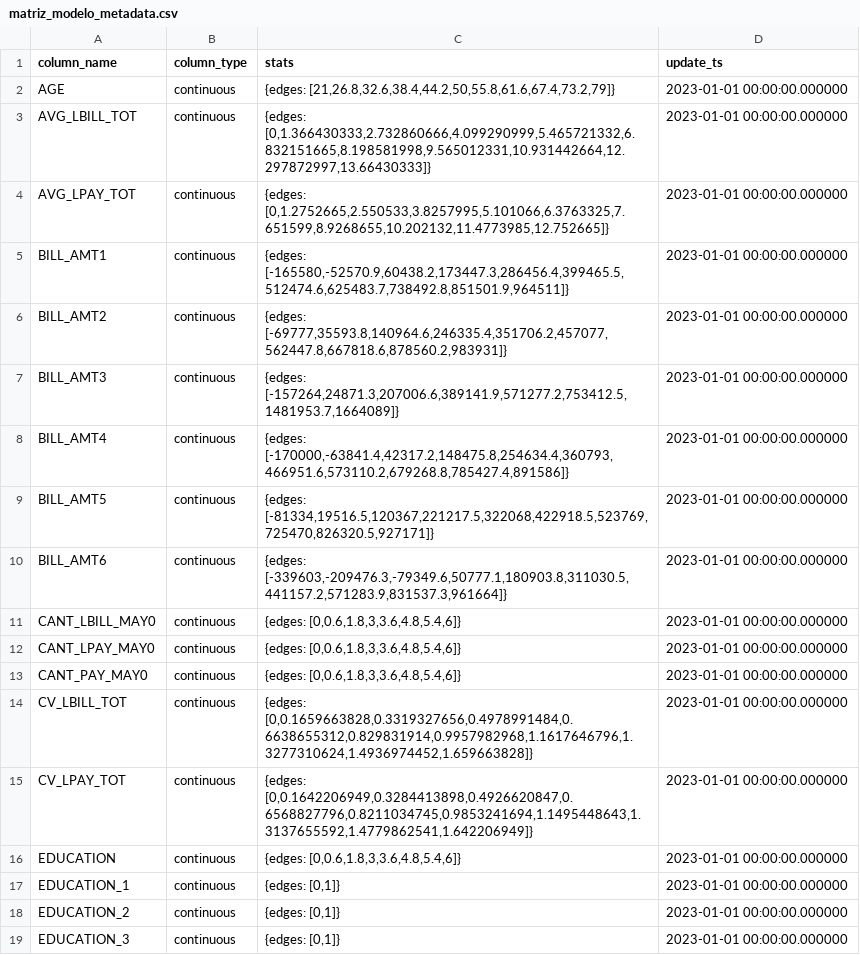
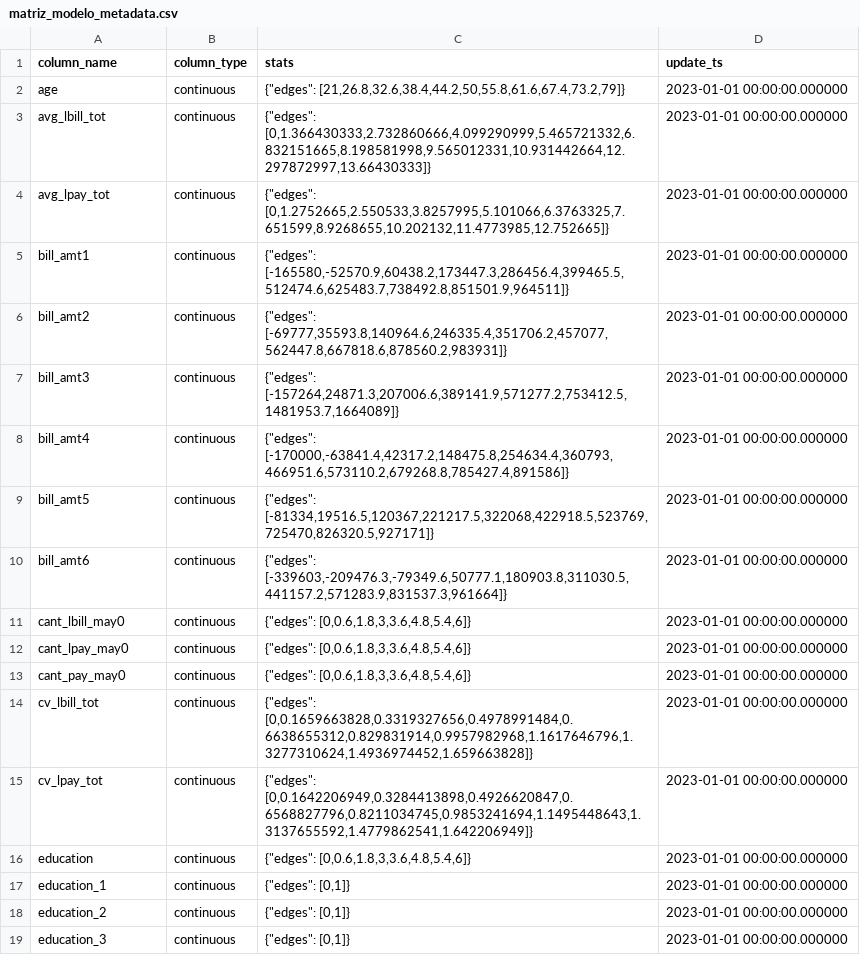
Before and after one commit to lcajachahua/modelo-cobranza-servicios, a CSV file: data/matriz_modelo_metadata.csv, drawn as a sheet; only a part is shown; the diff covers the shown part only.

Commit message:
Update

```diff
--- a/data/matriz_modelo_metadata.csv
+++ b/data/matriz_modelo_metadata.csv
@@ -1,19 +1,19 @@
 column_name,column_type,stats,update_ts
-AGE,continuous,"{edges: [21,26.8,32.6,38.4,44.2,50,55.8,61.6,67.4,73.2,79]}",2023-01-01 00:00:00.000000
-AVG_LBILL_TOT,continuous,"{edges: [0,1.366430333,2.732860666,4.099290999,5.465721332,6.832151665,8.198581998,9.565012331,10.931442664,12.297872997,13.66430333]}",2023-01-01 00:00:00.000000
-AVG_LPAY_TOT,continuous,"{edges: [0,1.2752665,2.550533,3.8257995,5.101066,6.3763325,7.651599,8.9268655,10.202132,11.4773985,12.752665]}",2023-01-01 00:00:00.000000
-BILL_AMT1,continuous,"{edges: [-165580,-52570.9,60438.2,173447.3,286456.4,399465.5,512474.6,625483.7,738492.8,851501.9,964511]}",2023-01-01 00:00:00.000000
-BILL_AMT2,continuous,"{edges: [-69777,35593.8,140964.6,246335.4,351706.2,457077,562447.8,667818.6,878560.2,983931]}",2023-01-01 00:00:00.000000
-BILL_AMT3,continuous,"{edges: [-157264,24871.3,207006.6,389141.9,571277.2,753412.5,1481953.7,1664089]}",2023-01-01 00:00:00.000000
-BILL_AMT4,continuous,"{edges: [-170000,-63841.4,42317.2,148475.8,254634.4,360793,466951.6,573110.2,679268.8,785427.4,891586]}",2023-01-01 00:00:00.000000
-BILL_AMT5,continuous,"{edges: [-81334,19516.5,120367,221217.5,322068,422918.5,523769,725470,826320.5,927171]}",2023-01-01 00:00:00.000000
-BILL_AMT6,continuous,"{edges: [-339603,-209476.3,-79349.6,50777.1,180903.8,311030.5,441157.2,571283.9,831537.3,961664]}",2023-01-01 00:00:00.000000
-CANT_LBILL_MAY0,continuous,"{edges: [0,0.6,1.8,3,3.6,4.8,5.4,6]}",2023-01-01 00:00:00.000000
-CANT_LPAY_MAY0,continuous,"{edges: [0,0.6,1.8,3,3.6,4.8,5.4,6]}",2023-01-01 00:00:00.000000
-CANT_PAY_MAY0,continuous,"{edges: [0,0.6,1.8,3,3.6,4.8,5.4,6]}",2023-01-01 00:00:00.000000
-CV_LBILL_TOT,continuous,"{edges: [0,0.1659663828,0.3319327656,0.4978991484,0.6638655312,0.829831914,0.9957982968,1.1617646796,1.3277310624,1.4936974452,1.659663828]}",2023-01-01 00:00:00.000000
-CV_LPAY_TOT,continuous,"{edges: [0,0.1642206949,0.3284413898,0.4926620847,0.6568827796,0.8211034745,0.9853241694,1.1495448643,1.3137655592,1.4779862541,1.642206949]}",2023-01-01 00:00:00.000000
-EDUCATION,continuous,"{edges: [0,0.6,1.8,3,3.6,4.8,5.4,6]}",2023-01-01 00:00:00.000000
-EDUCATION_1,continuous,"{edges: [0,1]}",2023-01-01 00:00:00.000000
-EDUCATION_2,continuous,"{edges: [0,1]}",2023-01-01 00:00:00.000000
-EDUCATION_3,continuous,"{edges: [0,1]}",2023-01-01 00:00:00.000000
+age,continuous,"{""edges"": [21,26.8,32.6,38.4,44.2,50,55.8,61.6,67.4,73.2,79]}",2023-01-01 00:00:00.000000
+avg_lbill_tot,continuous,"{""edges"": [0,1.366430333,2.732860666,4.099290999,5.465721332,6.832151665,8.198581998,9.565012331,10.931442664,12.297872997,13.66430333]}",2023-01-01 00:00:00.000000
+avg_lpay_tot,continuous,"{""edges"": [0,1.2752665,2.550533,3.8257995,5.101066,6.3763325,7.651599,8.9268655,10.202132,11.4773985,12.752665]}",2023-01-01 00:00:00.000000
+bill_amt1,continuous,"{""edges"": [-165580,-52570.9,60438.2,173447.3,286456.4,399465.5,512474.6,625483.7,738492.8,851501.9,964511]}",2023-01-01 00:00:00.000000
+bill_amt2,continuous,"{""edges"": [-69777,35593.8,140964.6,246335.4,351706.2,457077,562447.8,667818.6,878560.2,983931]}",2023-01-01 00:00:00.000000
+bill_amt3,continuous,"{""edges"": [-157264,24871.3,207006.6,389141.9,571277.2,753412.5,1481953.7,1664089]}",2023-01-01 00:00:00.000000
+bill_amt4,continuous,"{""edges"": [-170000,-63841.4,42317.2,148475.8,254634.4,360793,466951.6,573110.2,679268.8,785427.4,891586]}",2023-01-01 00:00:00.000000
+bill_amt5,continuous,"{""edges"": [-81334,19516.5,120367,221217.5,322068,422918.5,523769,725470,826320.5,927171]}",2023-01-01 00:00:00.000000
+bill_amt6,continuous,"{""edges"": [-339603,-209476.3,-79349.6,50777.1,180903.8,311030.5,441157.2,571283.9,831537.3,961664]}",2023-01-01 00:00:00.000000
+cant_lbill_may0,continuous,"{""edges"": [0,0.6,1.8,3,3.6,4.8,5.4,6]}",2023-01-01 00:00:00.000000
+cant_lpay_may0,continuous,"{""edges"": [0,0.6,1.8,3,3.6,4.8,5.4,6]}",2023-01-01 00:00:00.000000
+cant_pay_may0,continuous,"{""edges"": [0,0.6,1.8,3,3.6,4.8,5.4,6]}",2023-01-01 00:00:00.000000
+cv_lbill_tot,continuous,"{""edges"": [0,0.1659663828,0.3319327656,0.4978991484,0.6638655312,0.829831914,0.9957982968,1.1617646796,1.3277310624,1.4936974452,1.659663828]}",2023-01-01 00:00:00.000000
+cv_lpay_tot,continuous,"{""edges"": [0,0.1642206949,0.3284413898,0.4926620847,0.6568827796,0.8211034745,0.9853241694,1.1495448643,1.3137655592,1.4779862541,1.642206949]}",2023-01-01 00:00:00.000000
+education,continuous,"{""edges"": [0,0.6,1.8,3,3.6,4.8,5.4,6]}",2023-01-01 00:00:00.000000
+education_1,continuous,"{""edges"": [0,1]}",2023-01-01 00:00:00.000000
+education_2,continuous,"{""edges"": [0,1]}",2023-01-01 00:00:00.000000
+education_3,continuous,"{""edges"": [0,1]}",2023-01-01 00:00:00.000000
```
Also changed, not shown: 80 edited cells elsewhere in this file.
